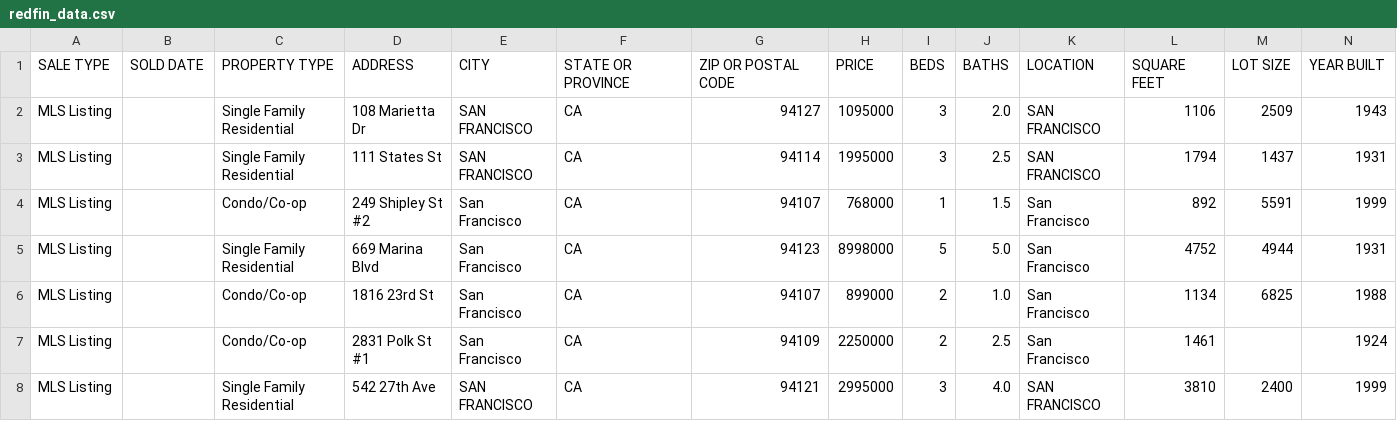
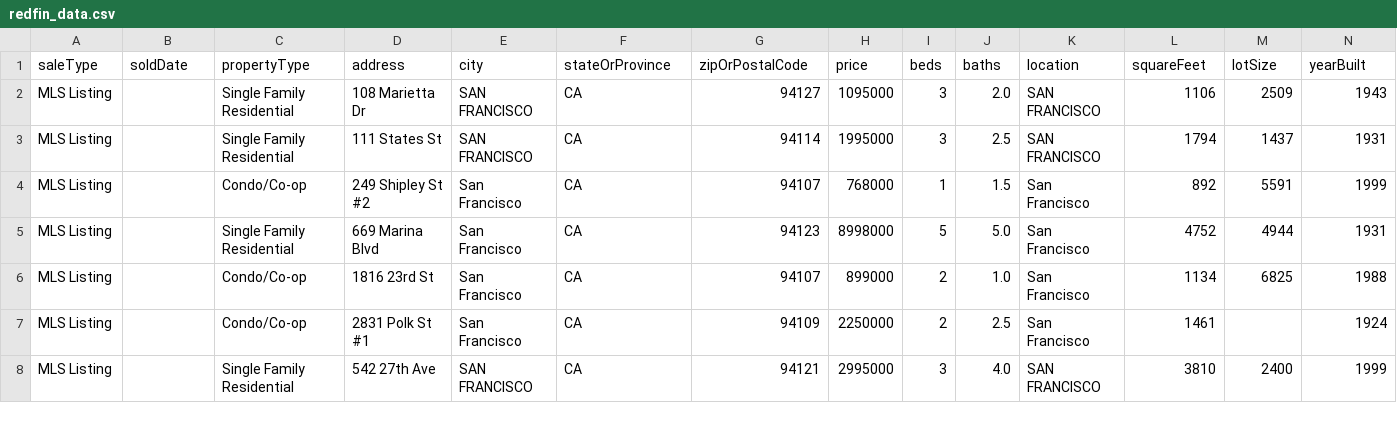
Before and after one commit to wilfredmanyara/super-octo-fortnight, a CSV file: backend/redfin_data.csv, drawn as a sheet; only a part is shown; removed rows and columns are numbered as before the commit, all else as after; rows hold the shown columns only; the diff names each change by its address in the sheet, - before the commit and + after, or states it on an @@ line.

Commit message:
changed titles for data

```diff
--- a/backend/redfin_data.csv
+++ b/backend/redfin_data.csv
-row 1: SALE TYPE | SOLD DATE | PROPERTY TYPE | ADDRESS | CITY | STATE OR PROVINCE | ZIP OR POSTAL CODE | PRICE | BEDS | BATHS | LOCATION | SQUARE FEET | LOT SIZE | YEAR BUILT
+row 1: saleType | soldDate | propertyType | address | city | stateOrProvince | zipOrPostalCode | price | beds | baths | location | squareFeet | lotSize | yearBuilt
```
